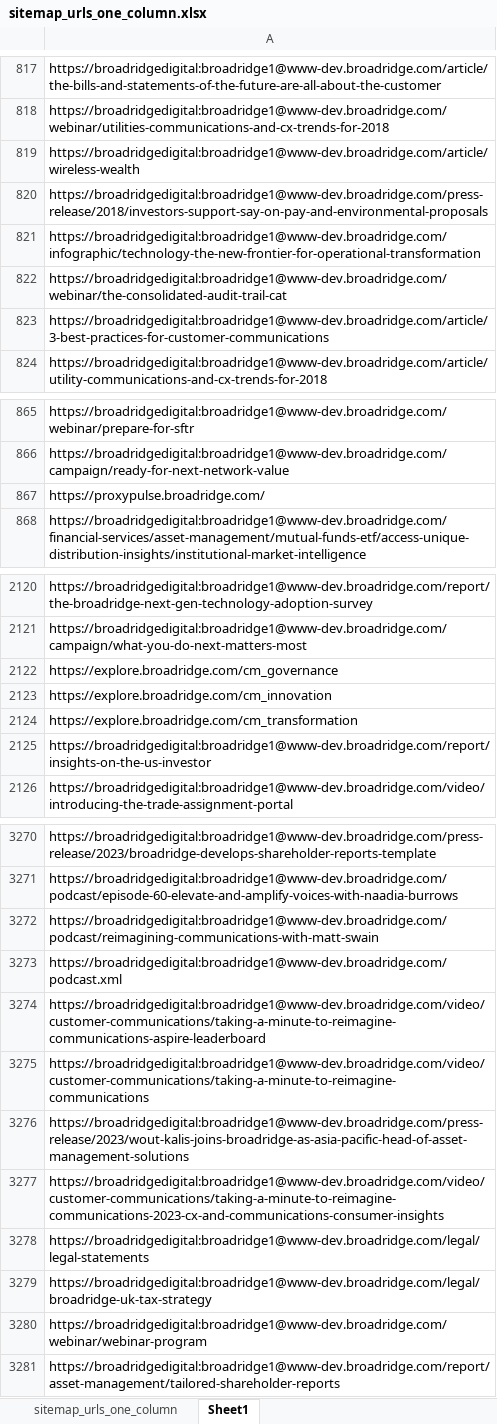
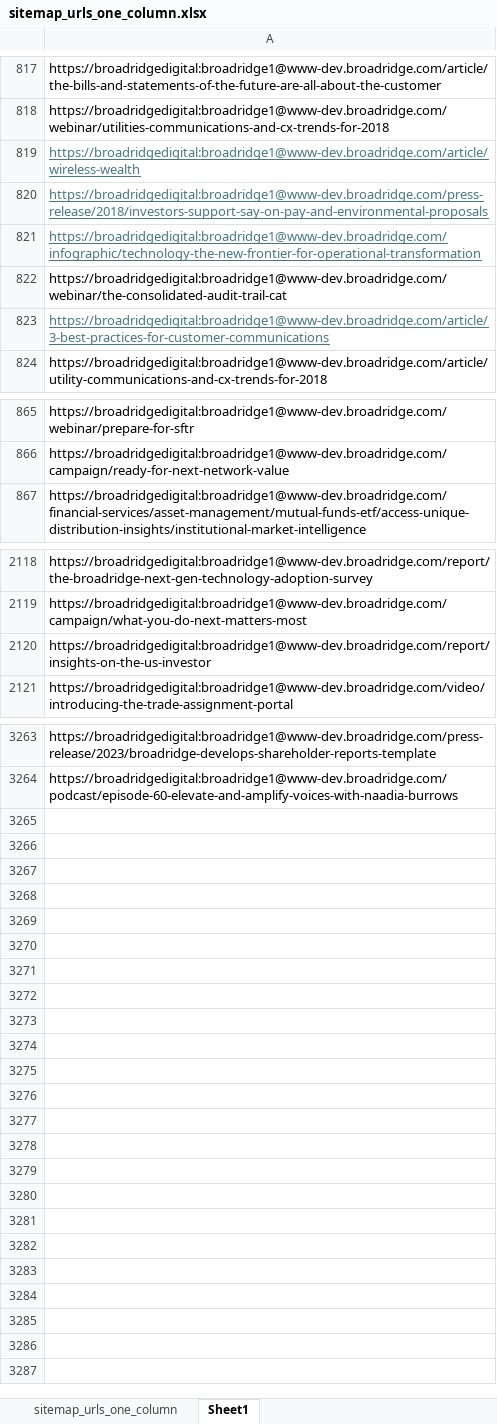
Before and after one commit to huseyinturksoy/broadridgeFormAutomation, an Excel workbook: sitemap_urls_one_column.xlsx, sheet Sheet1, drawn as a sheet; only a part is shown, gaps mark what is left out; values as stored, in another font and other column widths than the file's, no borders; the diff covers the shown part only; the diff names each change by its address in the sheet, - before the commit and + after, or states it on an @@ line.

```diff
--- a/sitemap_urls_one_column.xlsx (sheet Sheet1)
+++ b/sitemap_urls_one_column.xlsx (sheet Sheet1)
@@ A819:A821 underline: off → on, text colour: black → #467886 @@
@@ A823 underline: off → on, text colour: black → #467886 @@
-row 867: https://proxypulse.broadridge.com/
-row 2122: https://explore.broadridge.com/cm_governance
-row 2123: https://explore.broadridge.com/cm_innovation
-row 2124: https://explore.broadridge.com/cm_transformation
-row 3272: https://broadridgedigital:broadridge1@www-dev.broadridge.com/podcast/reimagining-communications-with-matt-swain
-row 3273: https://broadridgedigital:broadridge1@www-dev.broadridge.com/podcast.xml
-row 3274: https://broadridgedigital:broadridge1@www-dev.broadridge.com/video/customer-communications/taking-a-minute-to-reimagine-communications-aspire-leaderboard
-row 3275: https://broadridgedigital:broadridge1@www-dev.broadridge.com/video/customer-communications/taking-a-minute-to-reimagine-communications
-row 3276: https://broadridgedigital:broadridge1@www-dev.broadridge.com/press-release/2023/wout-kalis-joins-broadridge-as-asia-pacific-head-of-asset-management-solutions
-row 3277: https://broadridgedigital:broadridge1@www-dev.broadridge.com/video/customer-communications/taking-a-minute-to-reimagine-communications-2023-cx-and-communications-consumer-insights
-row 3278: https://broadridgedigital:broadridge1@www-dev.broadridge.com/legal/legal-statements
-row 3279: https://broadridgedigital:broadridge1@www-dev.broadridge.com/legal/broadridge-uk-tax-strategy
-row 3280: https://broadridgedigital:broadridge1@www-dev.broadridge.com/webinar/webinar-program
-row 3281: https://broadridgedigital:broadridge1@www-dev.broadridge.com/report/asset-management/tailored-shareholder-reports
```
Also changed, not shown: 3 removed rows and cell formats elsewhere in this sheet, sheet sitemap_urls_one_column, 4 other files.
